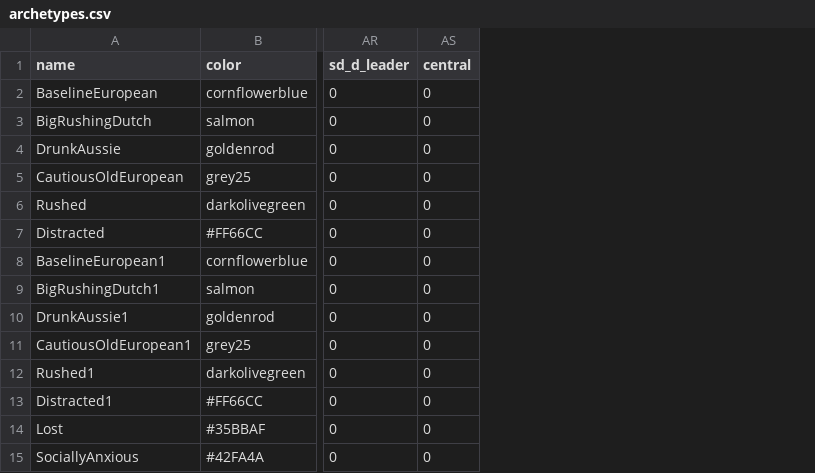
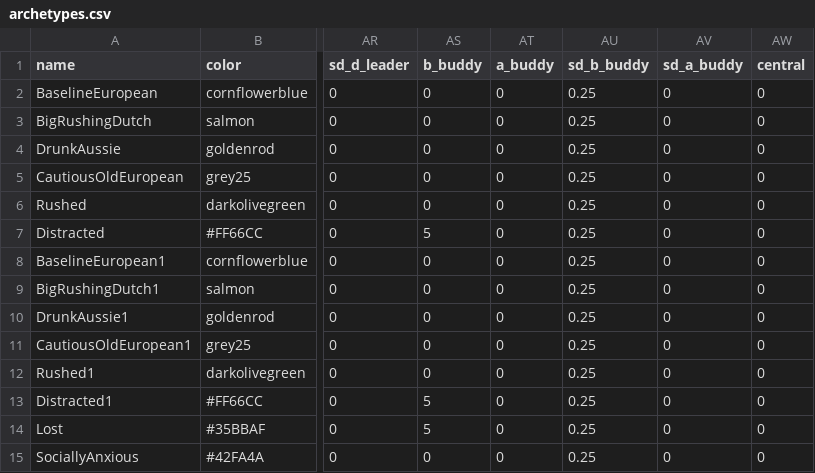
Before and after one commit to ndpvh/predped, a CSV file: archetypes.csv, drawn as a sheet; only a part is shown, gaps mark what is left out; the diff names each change by its address in the sheet, - before the commit and + after, or states it on an @@ line.

Commit message:
Add b_buddy and a_buddy

```diff
--- a/archetypes.csv
+++ b/archetypes.csv
+column AS (b_buddy), rows 2-15: 0 | 0 | 0 | 0 | 0 | 5 | 0 | 0 | 0 | 0 | 0 | 5 | 5 | 0
+column AT (a_buddy), rows 2-15: all 0
+column AU (sd_b_buddy), rows 2-15: all 0.25
+column AV (sd_a_buddy), rows 2-15: all 0
```
